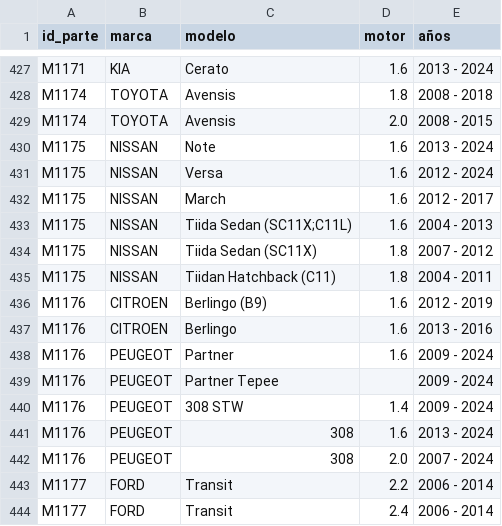
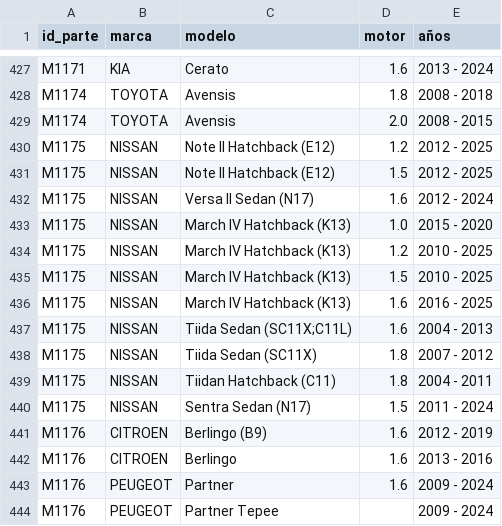
Before and after one commit to imroxas/autoparts, a CSV file: datos/compatibilidades.csv, drawn as a sheet; only a part is shown, gaps mark what is left out; the shorter side is filled out with more unchanged rows.

Commit message:
Update compatibilidades.csv

```diff
--- a/datos/compatibilidades.csv
+++ b/datos/compatibilidades.csv
@@ -429,5 +429,9 @@ M1174,TOYOTA,Avensis,1.8,2008 - 2018
 M1174,TOYOTA,Avensis,2.0,2008 - 2015
-M1175,NISSAN,Note,1.6,2013 - 2024
-M1175,NISSAN,Versa,1.6,2012 - 2024
-M1175,NISSAN,March,1.6,2012 - 2017
+M1175,NISSAN,Note II Hatchback (E12),1.2,2012 - 2025
+M1175,NISSAN,Note II Hatchback (E12),1.5,2012 - 2025
+M1175,NISSAN,Versa II Sedan (N17),1.6,2012 - 2024
+M1175,NISSAN,March IV Hatchback (K13),1.0,2015 - 2020
+M1175,NISSAN,March IV Hatchback (K13),1.2,2010 - 2025
+M1175,NISSAN,March IV Hatchback (K13),1.5,2010 - 2025
+M1175,NISSAN,March IV Hatchback (K13),1.6,2016 - 2025
 M1175,NISSAN,Tiida Sedan (SC11X;C11L),1.6,2004 - 2013
@@ -435,2 +439,3 @@ M1175,NISSAN,Tiida Sedan (SC11X),1.8,2007 - 2012
 M1175,NISSAN,Tiidan Hatchback (C11),1.8,2004 - 2011
+M1175,NISSAN,Sentra Sedan (N17),1.5,2011 - 2024
 M1176,CITROEN,Berlingo (B9),1.6,2012 - 2019
```
